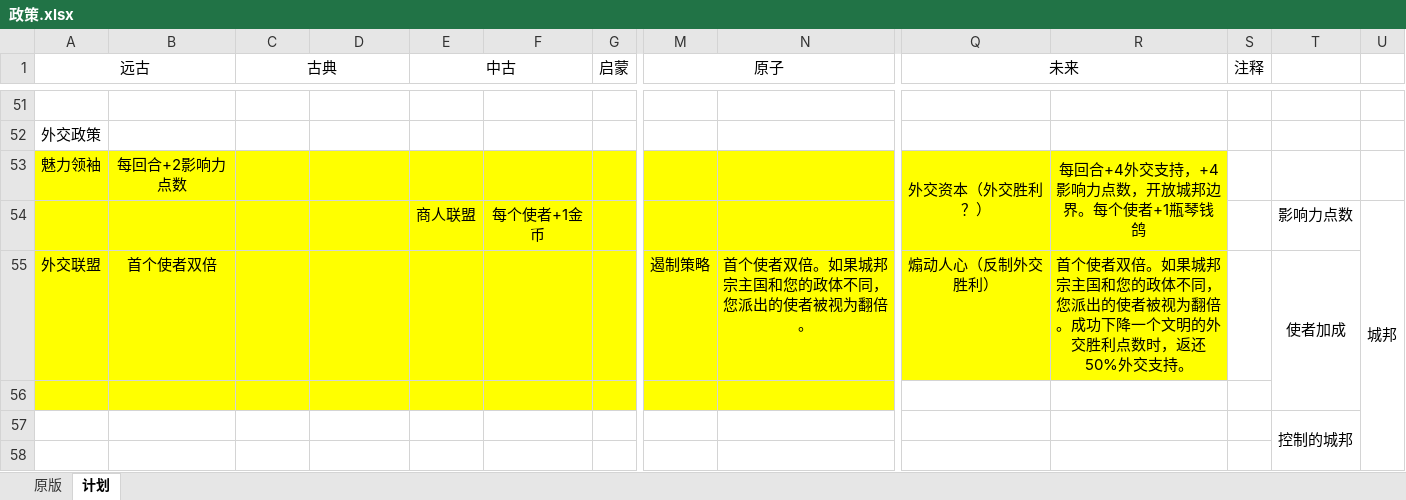
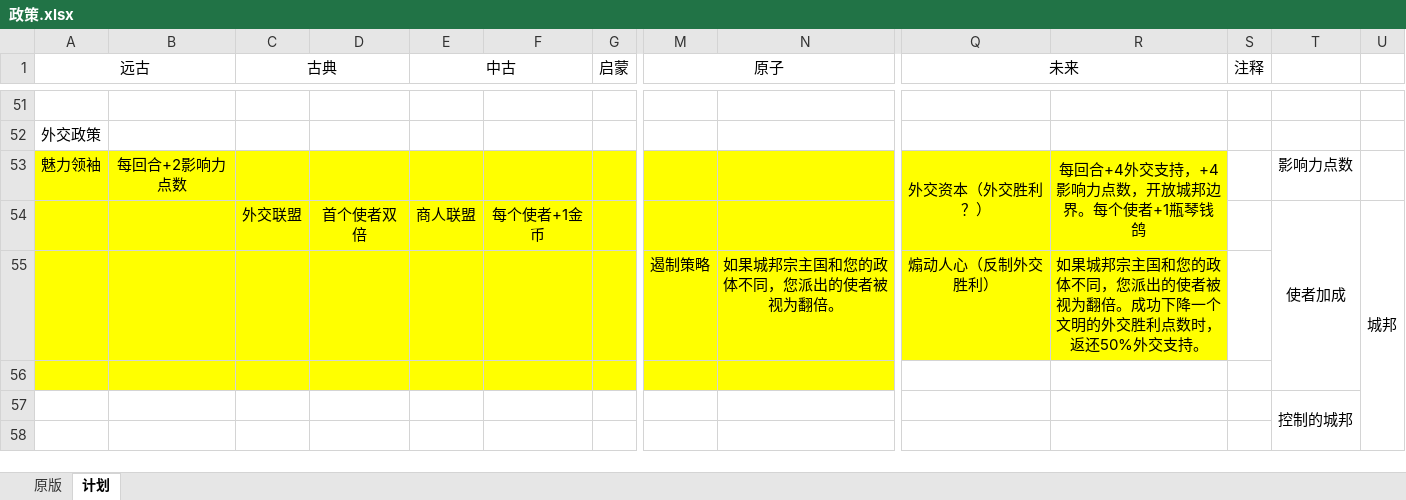
Before and after one commit to dwughjsd/Sistine_civ6mod, an Excel workbook: 文档/政策.xlsx, sheet 计划, drawn as a sheet; only a part is shown, gaps mark what is left out; values as stored, in another font and other column widths than the file's, no borders; removed rows and columns are numbered as before the commit, all else as after; rows hold the shown columns only; the diff names each change by its address in the sheet, - before the commit and + after, or states it on an @@ line.

```diff
--- a/文档/政策.xlsx (sheet 计划)
+++ b/文档/政策.xlsx (sheet 计划)
-T53: (empty)
+T53: 影响力点数
-C54 (古典): (empty)
+C54 (古典): 外交联盟
-D54: (empty)
+D54: 首个使者双倍
-T54: 影响力点数
+T54: 使者加成
+T54:T56 merged
-row 55: 外交联盟 | 首个使者双倍 |  |  |  |  |  | 遏制策略 | 首个使者双倍。如果城邦宗主国和您的政体不同，您派出的使者被视为翻倍。 | 煽动人心（反制外交胜利） | 首个使者双倍。如果城邦宗主国和您的政体不同，您派出的使者被视为翻倍。成功下降一个文明的外交胜利点数时，返还50%外交支持。 |  | 使者加成
+row 55:  |  |  |  |  |  |  | 遏制策略 | 如果城邦宗主国和您的政体不同，您派出的使者被视为翻倍。 | 煽动人心（反制外交胜利） | 如果城邦宗主国和您的政体不同，您派出的使者被视为翻倍。成功下降一个文明的外交胜利点数时，返还50%外交支持。
```
Also changed, not shown: 3 other files.
